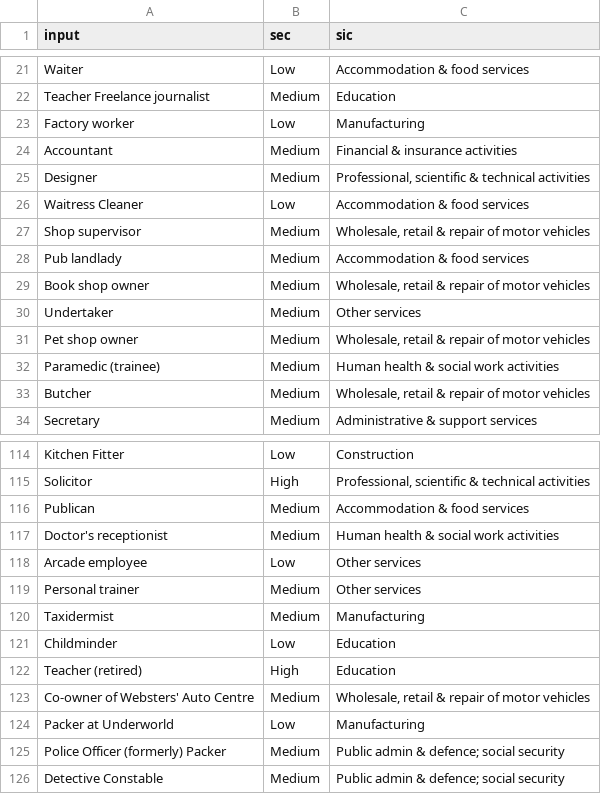
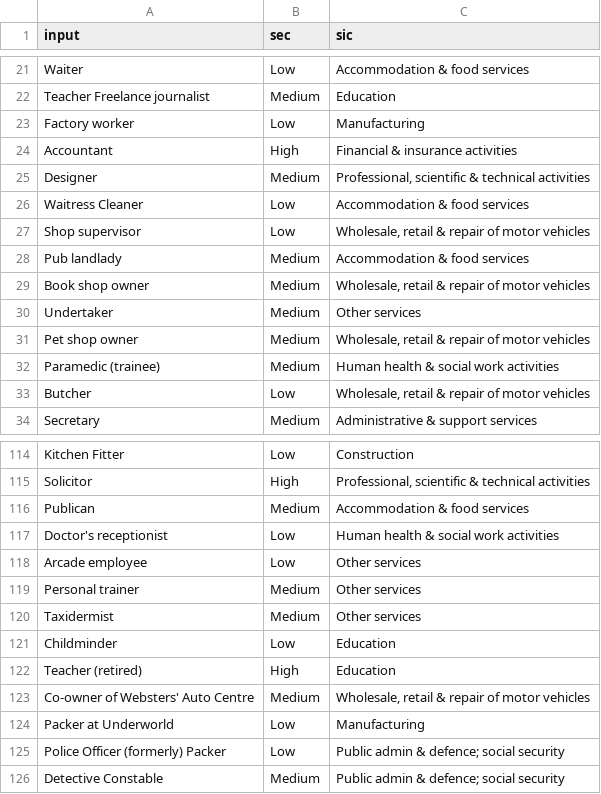
Before and after one commit to paulbeardactuarial/coronationstreet2, a CSV file: Data/occupation_data_sec_sic.csv, drawn as a sheet; only a part is shown, gaps mark what is left out; the diff names each change by its address in the sheet, - before the commit and + after, or states it on an @@ line.

```diff
--- a/Data/occupation_data_sec_sic.csv
+++ b/Data/occupation_data_sec_sic.csv
-B24 (sec): Medium
+B24 (sec): High
-B27 (sec): Medium
+B27 (sec): Low
-B33 (sec): Medium
+B33 (sec): Low
-B117 (sec): Medium
+B117 (sec): Low
-C120 (sic): Manufacturing
+C120 (sic): Other services
-B125 (sec): Medium
+B125 (sec): Low
```
Also changed, not shown: Data/character_data_segmented.csv, Data/marriage_data.csv, 3 other files.
